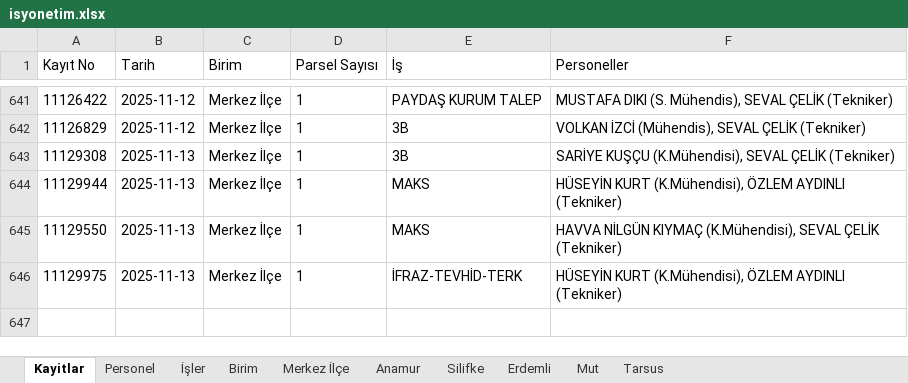
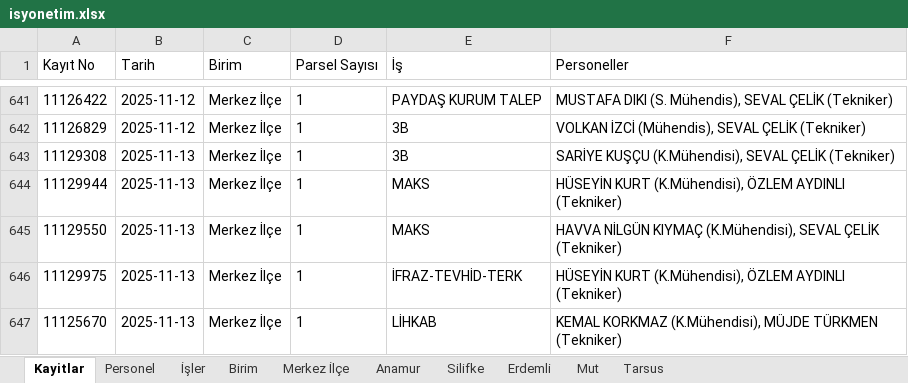
Before and after one commit to gokhangeo/isyonetim, an Excel workbook: isyonetim.xlsx, sheet Kayitlar, drawn as a sheet; only a part is shown, gaps mark what is left out; values as stored, in another font and other column widths than the file's, no borders; the diff names each change by its address in the sheet, - before the commit and + after, or states it on an @@ line.

Commit message:
[Kadastro App] Yeni kayıt eklendi: 11125670

```diff
--- a/isyonetim.xlsx (sheet Kayitlar)
+++ b/isyonetim.xlsx (sheet Kayitlar)
+row 647: 11125670 | 2025-11-13 | Merkez İlçe | 1 | LİHKAB | KEMAL KORKMAZ (K.Mühendisi), MÜJDE TÜRKMEN (Tekniker)
```
Also changed, not shown: sheet Merkez İlçe.
